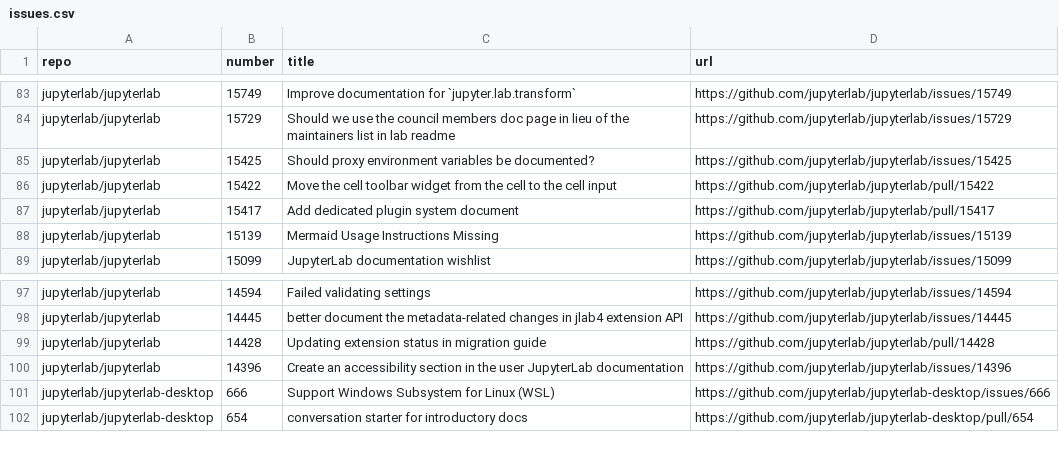
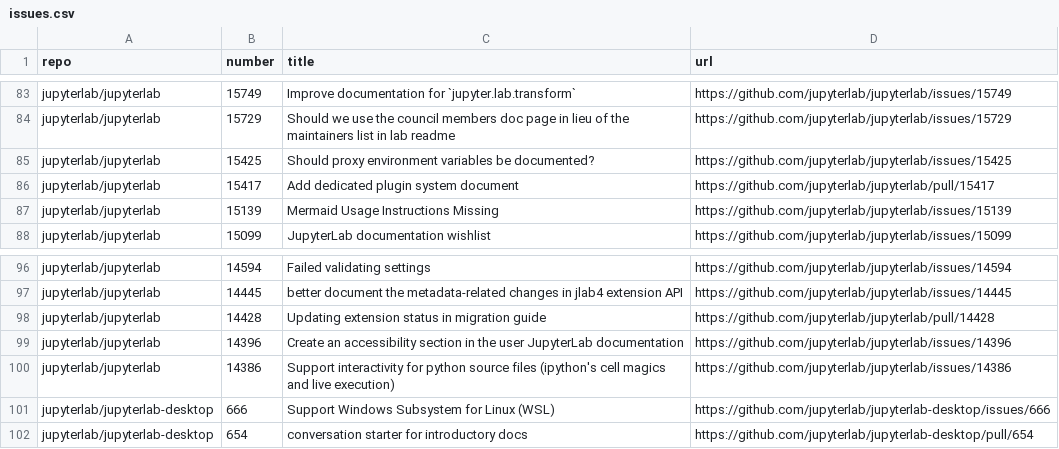
Before and after one commit to chbrandt/jupyter-docs-test, a CSV file: issues.csv, drawn as a sheet; only a part is shown, gaps mark what is left out; removed rows and columns are numbered as before the commit, all else as after; the diff names each change by its address in the sheet, - before the commit and + after, or states it on an @@ line.

```diff
--- a/issues.csv
+++ b/issues.csv
-row 86: jupyterlab/jupyterlab | 15422 | Move the cell toolbar widget from the cell to the cell input | https://github.com/jupyterlab/jupyterlab/pull/15422
+row 100: jupyterlab/jupyterlab | 14386 | Support interactivity for python source files (ipython's cell magics and live execution) | https://github.com/jupyterlab/jupyterlab/issues/14386
```
Also changed, not shown: 1 other file.
